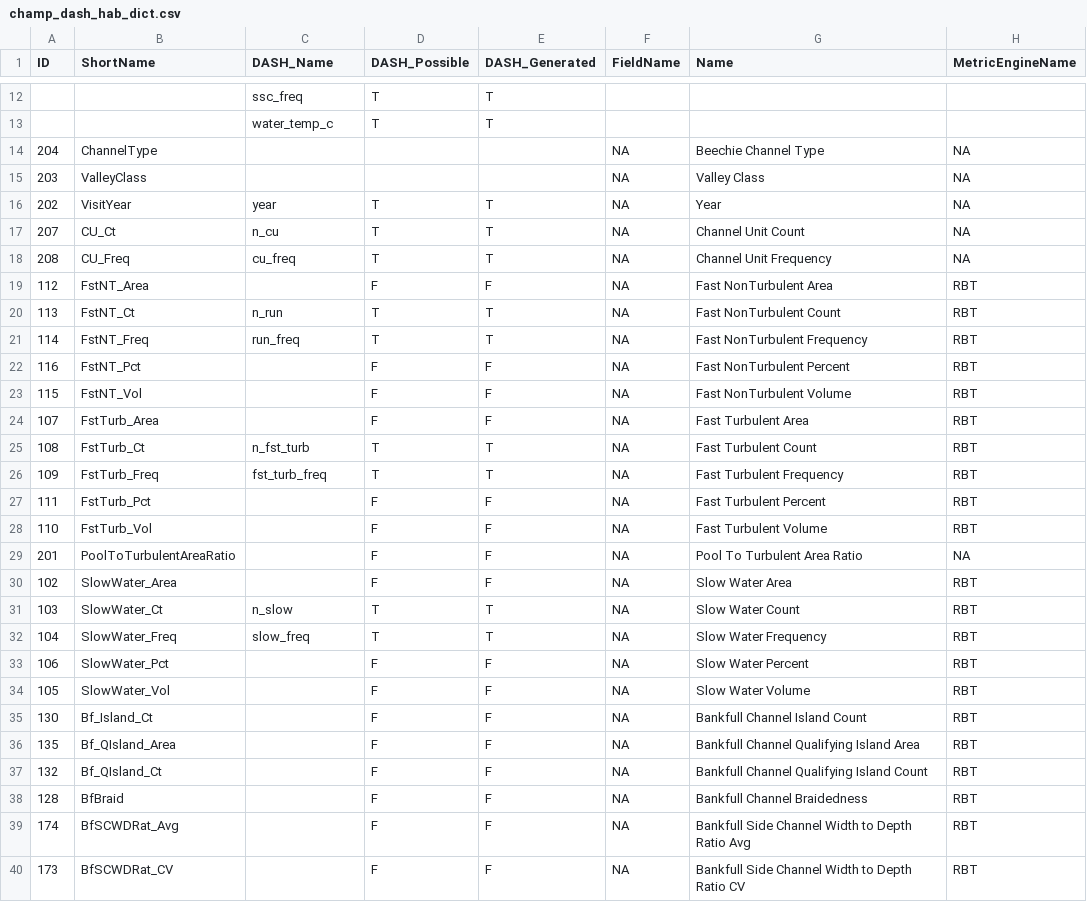
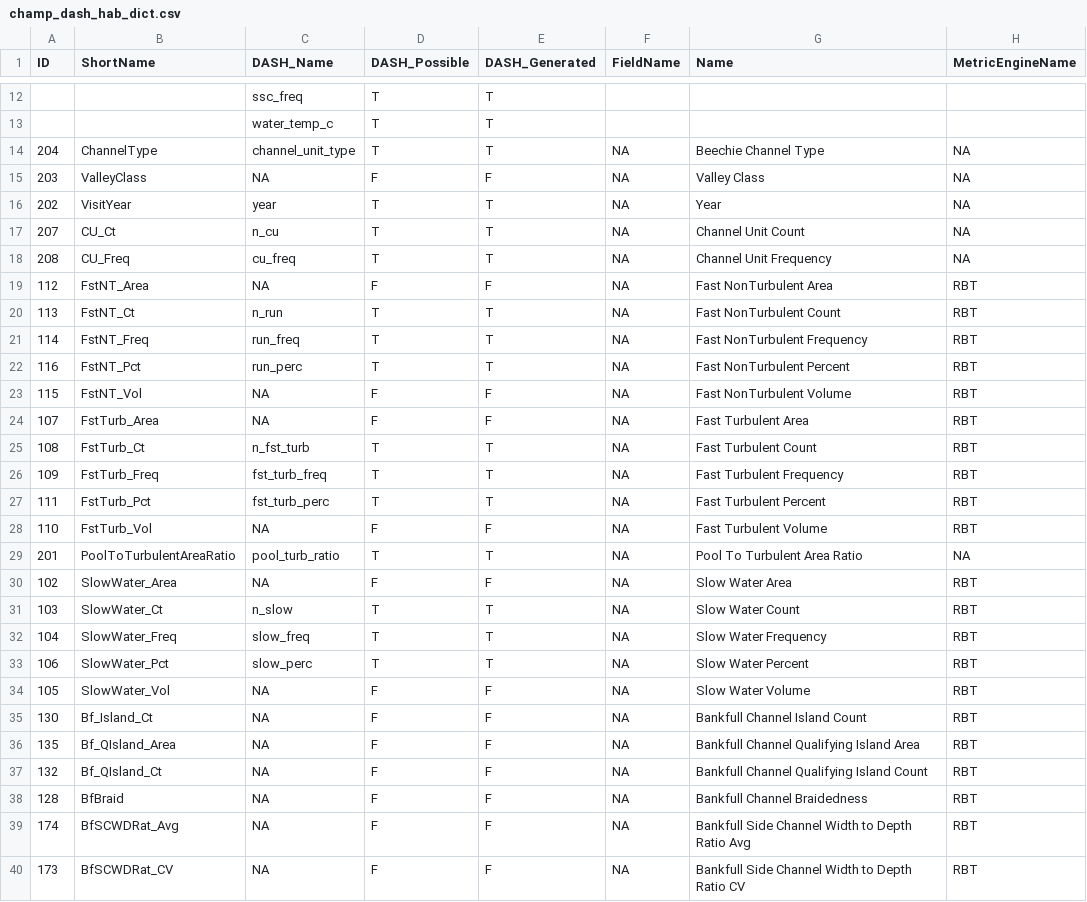
Before and after one commit to Mount-Hood-Environmental/DASH, a CSV file: inst/champ_dash_hab_dict.csv, drawn as a sheet; only a part is shown, gaps mark what is left out; the diff covers the shown part only; the diff names each change by its address in the sheet, - before the commit and + after, or states it on an @@ line.

Commit message:
updates to metric dictionary

```diff
--- a/inst/champ_dash_hab_dict.csv
+++ b/inst/champ_dash_hab_dict.csv
-C14 (DASH_Name): (empty)
+C14 (DASH_Name): channel_unit_type
-D14 (DASH_Possible): (empty)
+D14 (DASH_Possible): T
-E14 (DASH_Generated): (empty)
+E14 (DASH_Generated): T
-C15 (DASH_Name): (empty)
+C15 (DASH_Name): NA
-D15 (DASH_Possible): (empty)
+D15 (DASH_Possible): F
-E15 (DASH_Generated): (empty)
+E15 (DASH_Generated): F
-C19 (DASH_Name): (empty)
+C19 (DASH_Name): NA
-C22 (DASH_Name): (empty)
+C22 (DASH_Name): run_perc
-D22 (DASH_Possible): F
+D22 (DASH_Possible): T
-E22 (DASH_Generated): F
+E22 (DASH_Generated): T
-C23:C24 (DASH_Name): (empty)
+C23:C24 (DASH_Name): NA
-C27 (DASH_Name): (empty)
+C27 (DASH_Name): fst_turb_perc
-D27 (DASH_Possible): F
+D27 (DASH_Possible): T
-E27 (DASH_Generated): F
+E27 (DASH_Generated): T
-C28 (DASH_Name): (empty)
+C28 (DASH_Name): NA
-C29 (DASH_Name): (empty)
+C29 (DASH_Name): pool_turb_ratio
-D29 (DASH_Possible): F
+D29 (DASH_Possible): T
-E29 (DASH_Generated): F
+E29 (DASH_Generated): T
-C30 (DASH_Name): (empty)
+C30 (DASH_Name): NA
-C33 (DASH_Name): (empty)
+C33 (DASH_Name): slow_perc
-D33 (DASH_Possible): F
+D33 (DASH_Possible): T
-E33 (DASH_Generated): F
+E33 (DASH_Generated): T
-C34:C40 (DASH_Name): (empty)
+C34:C40 (DASH_Name): NA
```
Also changed, not shown: 134 edited cells elsewhere in this file.
